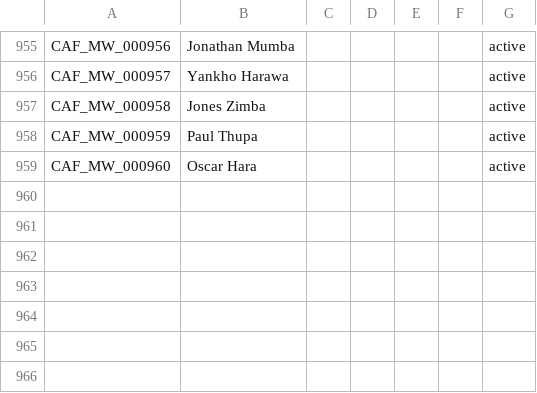
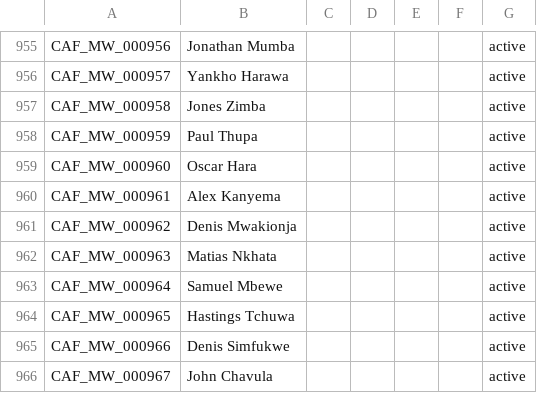
Before and after one commit to theboban5/fb-mw, a CSV file: data/canonical/players.csv, drawn as a sheet; only a part is shown, gaps mark what is left out.

```diff
--- a/data/canonical/players.csv
+++ b/data/canonical/players.csv
@@ -959 +959,8 @@ CAF_MW_000959,Paul Thupa,,,,,active
 CAF_MW_000960,Oscar Hara,,,,,active
+CAF_MW_000961,Alex Kanyema,,,,,active
+CAF_MW_000962,Denis Mwakionja,,,,,active
+CAF_MW_000963,Matias Nkhata,,,,,active
+CAF_MW_000964,Samuel Mbewe,,,,,active
+CAF_MW_000965,Hastings Tchuwa,,,,,active
+CAF_MW_000966,Denis Simfukwe,,,,,active
+CAF_MW_000967,John Chavula,,,,,active
```
Also changed, not shown: data/canonical/goals.csv, data/canonical/matches.csv.
